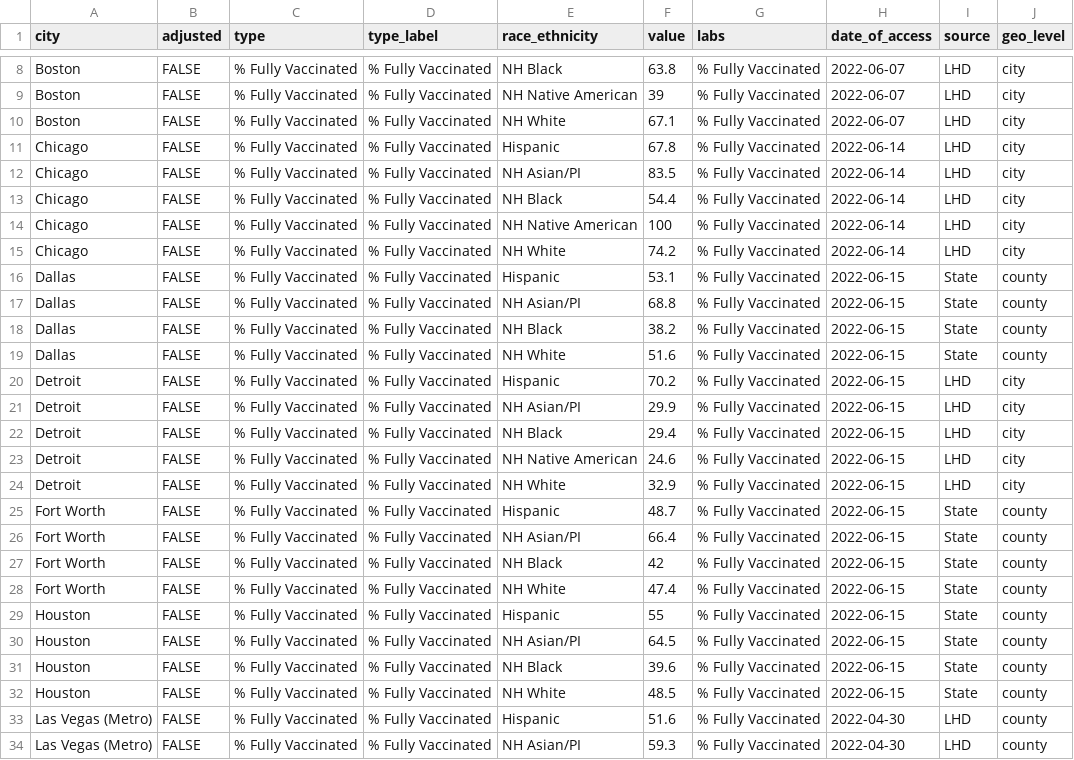
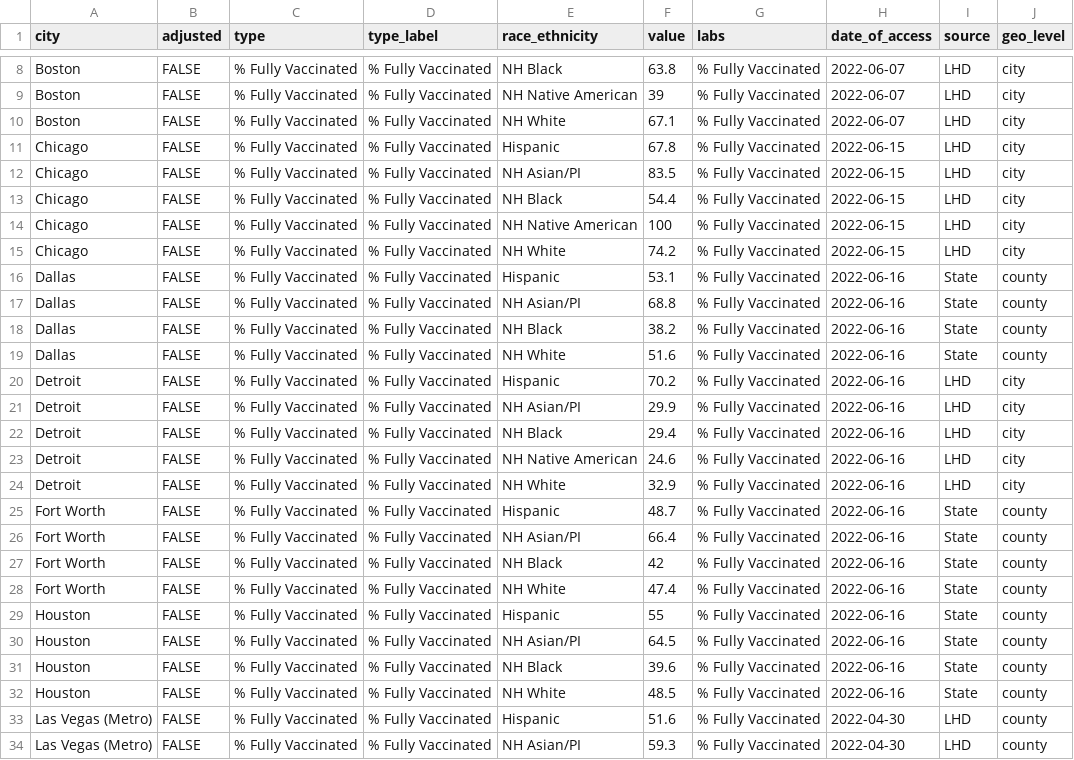
Before and after one commit to Drexel-UHC/covid_inequities_project, a CSV file: Vaccination/totals/byRace_vacc_bchc.csv, drawn as a sheet; only a part is shown, gaps mark what is left out; the diff covers the shown part only.

```diff
--- a/Vaccination/totals/byRace_vacc_bchc.csv
+++ b/Vaccination/totals/byRace_vacc_bchc.csv
@@ -10,24 +10,24 @@ Boston,FALSE,% Fully Vaccinated,% Fully Vaccinated,NH Native American,39,% Fully
 Boston,FALSE,% Fully Vaccinated,% Fully Vaccinated,NH White,67.1,% Fully Vaccinated,2022-06-07,LHD,city
-Chicago,FALSE,% Fully Vaccinated,% Fully Vaccinated,Hispanic,67.8,% Fully Vaccinated,2022-06-14,LHD,city
-Chicago,FALSE,% Fully Vaccinated,% Fully Vaccinated,NH Asian/PI,83.5,% Fully Vaccinated,2022-06-14,LHD,city
-Chicago,FALSE,% Fully Vaccinated,% Fully Vaccinated,NH Black,54.4,% Fully Vaccinated,2022-06-14,LHD,city
-Chicago,FALSE,% Fully Vaccinated,% Fully Vaccinated,NH Native American,100,% Fully Vaccinated,2022-06-14,LHD,city
-Chicago,FALSE,% Fully Vaccinated,% Fully Vaccinated,NH White,74.2,% Fully Vaccinated,2022-06-14,LHD,city
-Dallas,FALSE,% Fully Vaccinated,% Fully Vaccinated,Hispanic,53.1,% Fully Vaccinated,2022-06-15,State,county
-Dallas,FALSE,% Fully Vaccinated,% Fully Vaccinated,NH Asian/PI,68.8,% Fully Vaccinated,2022-06-15,State,county
-Dallas,FALSE,% Fully Vaccinated,% Fully Vaccinated,NH Black,38.2,% Fully Vaccinated,2022-06-15,State,county
-Dallas,FALSE,% Fully Vaccinated,% Fully Vaccinated,NH White,51.6,% Fully Vaccinated,2022-06-15,State,county
-Detroit,FALSE,% Fully Vaccinated,% Fully Vaccinated,Hispanic,70.2,% Fully Vaccinated,2022-06-15,LHD,city
-Detroit,FALSE,% Fully Vaccinated,% Fully Vaccinated,NH Asian/PI,29.9,% Fully Vaccinated,2022-06-15,LHD,city
-Detroit,FALSE,% Fully Vaccinated,% Fully Vaccinated,NH Black,29.4,% Fully Vaccinated,2022-06-15,LHD,city
-Detroit,FALSE,% Fully Vaccinated,% Fully Vaccinated,NH Native American,24.6,% Fully Vaccinated,2022-06-15,LHD,city
-Detroit,FALSE,% Fully Vaccinated,% Fully Vaccinated,NH White,32.9,% Fully Vaccinated,2022-06-15,LHD,city
-Fort Worth,FALSE,% Fully Vaccinated,% Fully Vaccinated,Hispanic,48.7,% Fully Vaccinated,2022-06-15,State,county
-Fort Worth,FALSE,% Fully Vaccinated,% Fully Vaccinated,NH Asian/PI,66.4,% Fully Vaccinated,2022-06-15,State,county
-Fort Worth,FALSE,% Fully Vaccinated,% Fully Vaccinated,NH Black,42,% Fully Vaccinated,2022-06-15,State,county
-Fort Worth,FALSE,% Fully Vaccinated,% Fully Vaccinated,NH White,47.4,% Fully Vaccinated,2022-06-15,State,county
-Houston,FALSE,% Fully Vaccinated,% Fully Vaccinated,Hispanic,55,% Fully Vaccinated,2022-06-15,State,county
-Houston,FALSE,% Fully Vaccinated,% Fully Vaccinated,NH Asian/PI,64.5,% Fully Vaccinated,2022-06-15,State,county
-Houston,FALSE,% Fully Vaccinated,% Fully Vaccinated,NH Black,39.6,% Fully Vaccinated,2022-06-15,State,county
-Houston,FALSE,% Fully Vaccinated,% Fully Vaccinated,NH White,48.5,% Fully Vaccinated,2022-06-15,State,county
+Chicago,FALSE,% Fully Vaccinated,% Fully Vaccinated,Hispanic,67.8,% Fully Vaccinated,2022-06-15,LHD,city
+Chicago,FALSE,% Fully Vaccinated,% Fully Vaccinated,NH Asian/PI,83.5,% Fully Vaccinated,2022-06-15,LHD,city
+Chicago,FALSE,% Fully Vaccinated,% Fully Vaccinated,NH Black,54.4,% Fully Vaccinated,2022-06-15,LHD,city
+Chicago,FALSE,% Fully Vaccinated,% Fully Vaccinated,NH Native American,100,% Fully Vaccinated,2022-06-15,LHD,city
+Chicago,FALSE,% Fully Vaccinated,% Fully Vaccinated,NH White,74.2,% Fully Vaccinated,2022-06-15,LHD,city
+Dallas,FALSE,% Fully Vaccinated,% Fully Vaccinated,Hispanic,53.1,% Fully Vaccinated,2022-06-16,State,county
+Dallas,FALSE,% Fully Vaccinated,% Fully Vaccinated,NH Asian/PI,68.8,% Fully Vaccinated,2022-06-16,State,county
+Dallas,FALSE,% Fully Vaccinated,% Fully Vaccinated,NH Black,38.2,% Fully Vaccinated,2022-06-16,State,county
+Dallas,FALSE,% Fully Vaccinated,% Fully Vaccinated,NH White,51.6,% Fully Vaccinated,2022-06-16,State,county
+Detroit,FALSE,% Fully Vaccinated,% Fully Vaccinated,Hispanic,70.2,% Fully Vaccinated,2022-06-16,LHD,city
+Detroit,FALSE,% Fully Vaccinated,% Fully Vaccinated,NH Asian/PI,29.9,% Fully Vaccinated,2022-06-16,LHD,city
+Detroit,FALSE,% Fully Vaccinated,% Fully Vaccinated,NH Black,29.4,% Fully Vaccinated,2022-06-16,LHD,city
+Detroit,FALSE,% Fully Vaccinated,% Fully Vaccinated,NH Native American,24.6,% Fully Vaccinated,2022-06-16,LHD,city
+Detroit,FALSE,% Fully Vaccinated,% Fully Vaccinated,NH White,32.9,% Fully Vaccinated,2022-06-16,LHD,city
+Fort Worth,FALSE,% Fully Vaccinated,% Fully Vaccinated,Hispanic,48.7,% Fully Vaccinated,2022-06-16,State,county
+Fort Worth,FALSE,% Fully Vaccinated,% Fully Vaccinated,NH Asian/PI,66.4,% Fully Vaccinated,2022-06-16,State,county
+Fort Worth,FALSE,% Fully Vaccinated,% Fully Vaccinated,NH Black,42,% Fully Vaccinated,2022-06-16,State,county
+Fort Worth,FALSE,% Fully Vaccinated,% Fully Vaccinated,NH White,47.4,% Fully Vaccinated,2022-06-16,State,county
+Houston,FALSE,% Fully Vaccinated,% Fully Vaccinated,Hispanic,55,% Fully Vaccinated,2022-06-16,State,county
+Houston,FALSE,% Fully Vaccinated,% Fully Vaccinated,NH Asian/PI,64.5,% Fully Vaccinated,2022-06-16,State,county
+Houston,FALSE,% Fully Vaccinated,% Fully Vaccinated,NH Black,39.6,% Fully Vaccinated,2022-06-16,State,county
+Houston,FALSE,% Fully Vaccinated,% Fully Vaccinated,NH White,48.5,% Fully Vaccinated,2022-06-16,State,county
 Las Vegas (Metro),FALSE,% Fully Vaccinated,% Fully Vaccinated,Hispanic,51.6,% Fully Vaccinated,2022-04-30,LHD,county
```
Also changed, not shown: 130 edited cells elsewhere in this file, Outcomes/inequities/inequities_zcta_level.csv, Outcomes/totals/byZCTA_bchc.csv, 9 other files.
